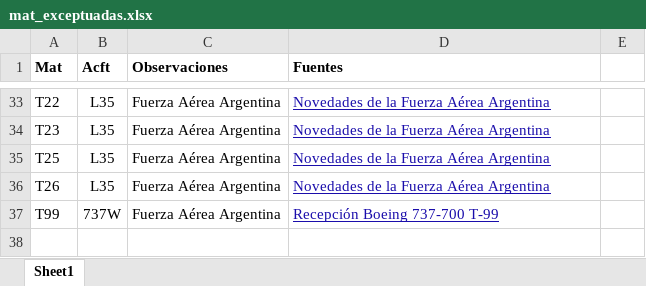
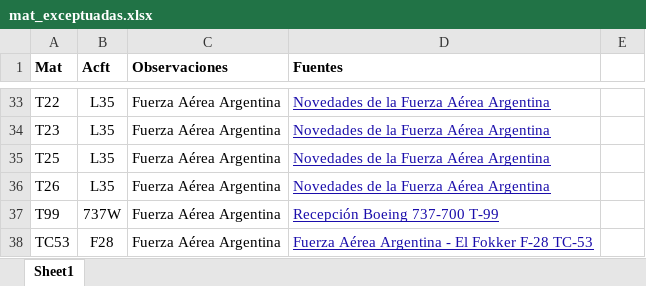
Before and after one commit to sabrinagdc/DiploDatos, an Excel workbook: mat_exceptuadas.xlsx, sheet Sheet1, drawn as a sheet; only a part is shown, gaps mark what is left out; values as stored, in another font and other column widths than the file's, no borders; the diff names each change by its address in the sheet, - before the commit and + after, or states it on an @@ line.

Commit message:
Se agrega TC53

```diff
--- a/mat_exceptuadas.xlsx (sheet Sheet1)
+++ b/mat_exceptuadas.xlsx (sheet Sheet1)
+row 38: TC53 | F28 | Fuerza Aérea Argentina | Fuerza Aérea Argentina - El Fokker F-28 TC-53
```
